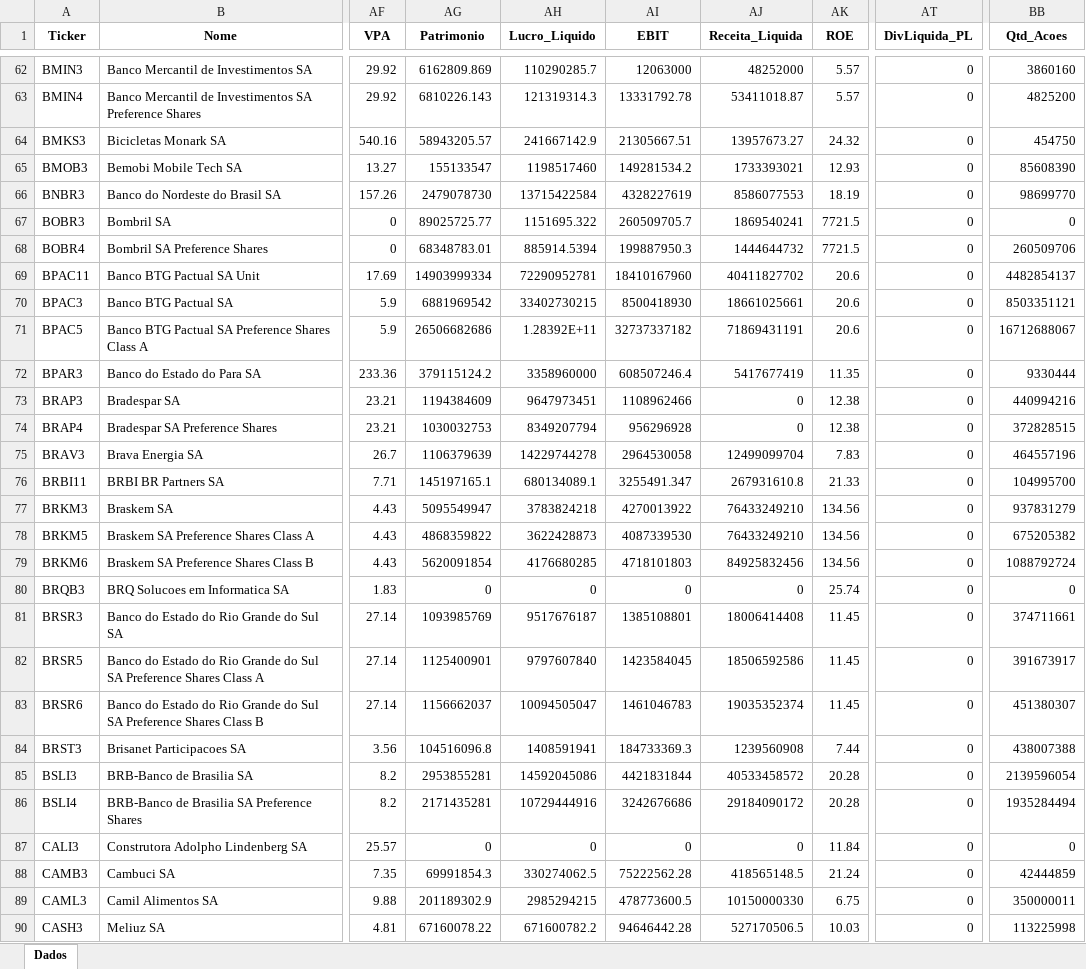
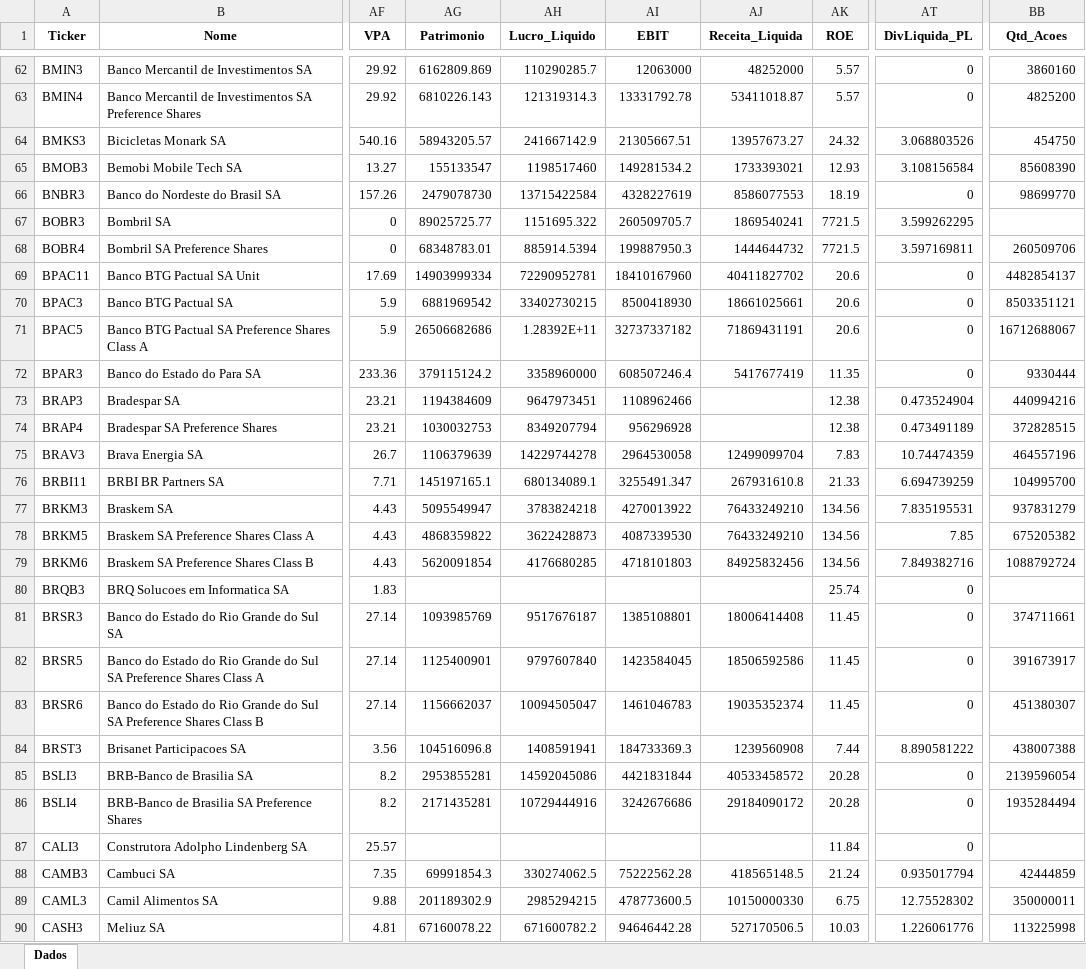
Before and after one commit to carlossobral/sobral_invest, an Excel workbook: data/ativos.xlsx, sheet Dados, drawn as a sheet; only a part is shown, gaps mark what is left out; values as stored, in another font and other column widths than the file's, no borders; the diff covers the shown part only; the diff names each change by its address in the sheet, - before the commit and + after, or states it on an @@ line.

```diff
--- a/data/ativos.xlsx (sheet Dados)
+++ b/data/ativos.xlsx (sheet Dados)
-AT64 (DivLiquida_PL): 0
+AT64 (DivLiquida_PL): 3.068803526
-AT65 (DivLiquida_PL): 0
+AT65 (DivLiquida_PL): 3.108156584
-AT67 (DivLiquida_PL): 0
+AT67 (DivLiquida_PL): 3.599262295
-BB67 (Qtd_Acoes): 0
+BB67 (Qtd_Acoes): (empty)
-AT68 (DivLiquida_PL): 0
+AT68 (DivLiquida_PL): 3.597169811
-AJ73:AJ74 (Receita_Liquida): 0
+AJ73:AJ74 (Receita_Liquida): (empty)
-AT73 (DivLiquida_PL): 0
+AT73 (DivLiquida_PL): 0.473524904
-AT74 (DivLiquida_PL): 0
+AT74 (DivLiquida_PL): 0.473491189
-AT75 (DivLiquida_PL): 0
+AT75 (DivLiquida_PL): 10.74474359
-AT76 (DivLiquida_PL): 0
+AT76 (DivLiquida_PL): 6.694739259
-AT77 (DivLiquida_PL): 0
+AT77 (DivLiquida_PL): 7.835195531
-AT78 (DivLiquida_PL): 0
+AT78 (DivLiquida_PL): 7.85
-AT79 (DivLiquida_PL): 0
+AT79 (DivLiquida_PL): 7.849382716
-AG80 (Patrimonio): 0
+AG80 (Patrimonio): (empty)
-AH80 (Lucro_Liquido): 0
+AH80 (Lucro_Liquido): (empty)
-AI80 (EBIT): 0
+AI80 (EBIT): (empty)
-AJ80 (Receita_Liquida): 0
+AJ80 (Receita_Liquida): (empty)
-BB80 (Qtd_Acoes): 0
+BB80 (Qtd_Acoes): (empty)
-AT84 (DivLiquida_PL): 0
+AT84 (DivLiquida_PL): 8.890581222
-AG87 (Patrimonio): 0
+AG87 (Patrimonio): (empty)
-AH87 (Lucro_Liquido): 0
+AH87 (Lucro_Liquido): (empty)
-AI87 (EBIT): 0
+AI87 (EBIT): (empty)
-AJ87 (Receita_Liquida): 0
+AJ87 (Receita_Liquida): (empty)
-BB87 (Qtd_Acoes): 0
+BB87 (Qtd_Acoes): (empty)
-AT88 (DivLiquida_PL): 0
+AT88 (DivLiquida_PL): 0.935017794
-AT89 (DivLiquida_PL): 0
+AT89 (DivLiquida_PL): 12.75528302
-AT90 (DivLiquida_PL): 0
+AT90 (DivLiquida_PL): 1.226061776
```
Also changed, not shown: 549 edited cells elsewhere in this sheet, 2 other files.
